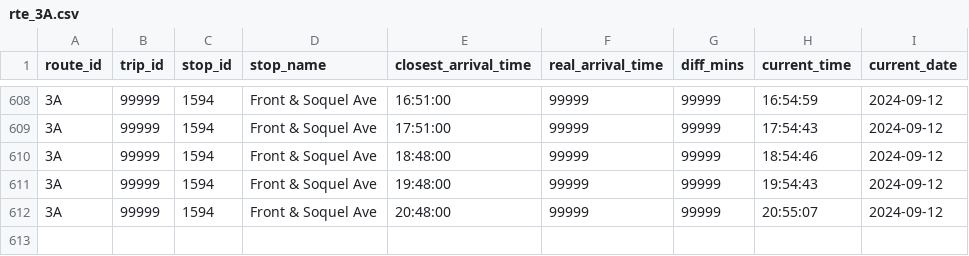
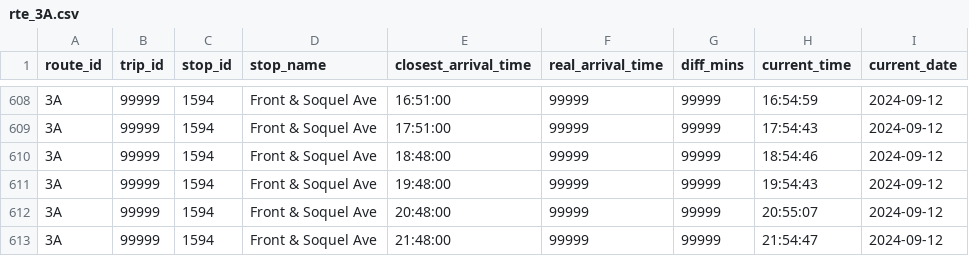
Before and after one commit to ljquirog/scmtd-realtime, a CSV file: csv/rte_3A.csv, drawn as a sheet; only a part is shown, gaps mark what is left out.

Commit message:
update rte_3A.csv from github actions

```diff
--- a/csv/rte_3A.csv
+++ b/csv/rte_3A.csv
@@ -612 +612,2 @@ route_id,trip_id,stop_id,stop_name,closest_arrival_time,real_arrival_time,diff_m
 3A,99999,1594,Front & Soquel Ave,20:48:00,99999,99999,20:55:07,2024-09-12
+3A,99999,1594,Front & Soquel Ave,21:48:00,99999,99999,21:54:47,2024-09-12
```
